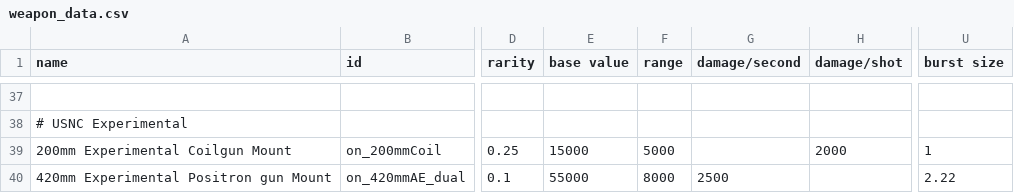
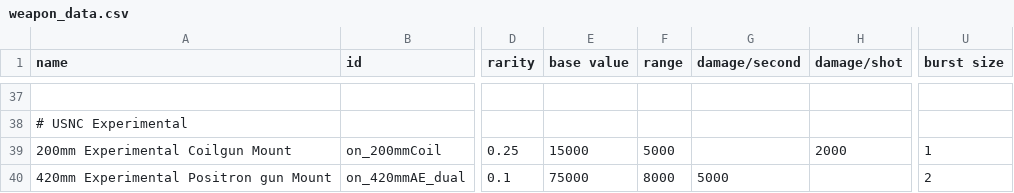
Before and after one commit to OfflcerSam/NavalSector, a CSV file: data/weapons/weapon_data.csv, drawn as a sheet; only a part is shown, gaps mark what is left out; the diff names each change by its address in the sheet, - before the commit and + after, or states it on an @@ line.

```diff
--- a/data/weapons/weapon_data.csv
+++ b/data/weapons/weapon_data.csv
-E40 (base value): 55000
+E40 (base value): 75000
-G40 (damage/second): 2500
+G40 (damage/second): 5000
-U40 (burst size): 2.22
+U40 (burst size): 2
```
Also changed, not shown: 1 other file.
